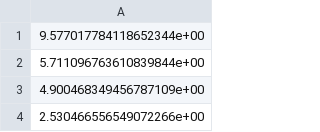
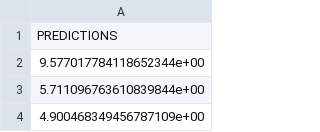
Before and after one commit to berniksuni/healthcare_purchase_plan_23, a CSV file: predictions.csv, drawn as a sheet; only a part is shown; the shorter side is filled out with more unchanged rows.

```diff
--- a/predictions.csv
+++ b/predictions.csv
@@ -1 +1,2 @@
+PREDICTIONS
 9.577017784118652344e+00
```
Also changed, not shown: 2 other files.
